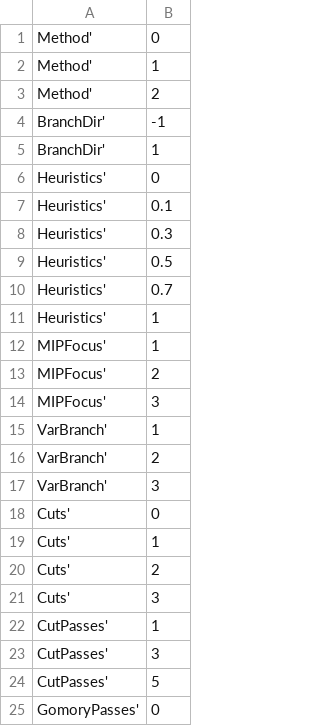
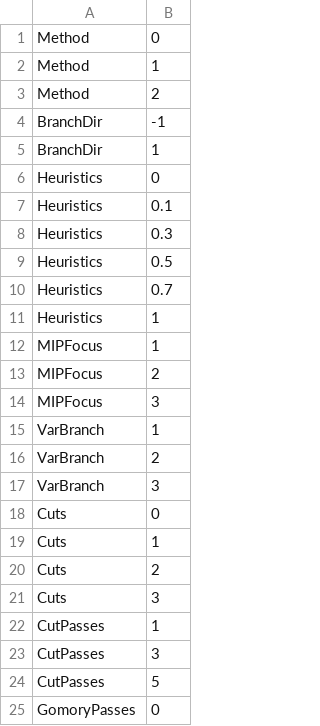
Before and after one commit to simbabobobo/wsb_meta, a CSV file: Result/ceshi.csv, drawn as a sheet.

```diff
--- a/Result/ceshi.csv
+++ b/Result/ceshi.csv
@@ -1,25 +1,25 @@
-Method',0
-Method',1
-Method',2
-BranchDir',-1
-BranchDir',1
-Heuristics',0
-Heuristics',0.1
-Heuristics',0.3
-Heuristics',0.5
-Heuristics',0.7
-Heuristics',1
-MIPFocus',1
-MIPFocus',2
-MIPFocus',3
-VarBranch',1
-VarBranch',2
-VarBranch',3
-Cuts',0
-Cuts',1
-Cuts',2
-Cuts',3
-CutPasses',1
-CutPasses',3
-CutPasses',5
-GomoryPasses',0
+Method,0
+Method,1
+Method,2
+BranchDir,-1
+BranchDir,1
+Heuristics,0
+Heuristics,0.1
+Heuristics,0.3
+Heuristics,0.5
+Heuristics,0.7
+Heuristics,1
+MIPFocus,1
+MIPFocus,2
+MIPFocus,3
+VarBranch,1
+VarBranch,2
+VarBranch,3
+Cuts,0
+Cuts,1
+Cuts,2
+Cuts,3
+CutPasses,1
+CutPasses,3
+CutPasses,5
+GomoryPasses,0
```
Also changed, not shown: 1 other file.
